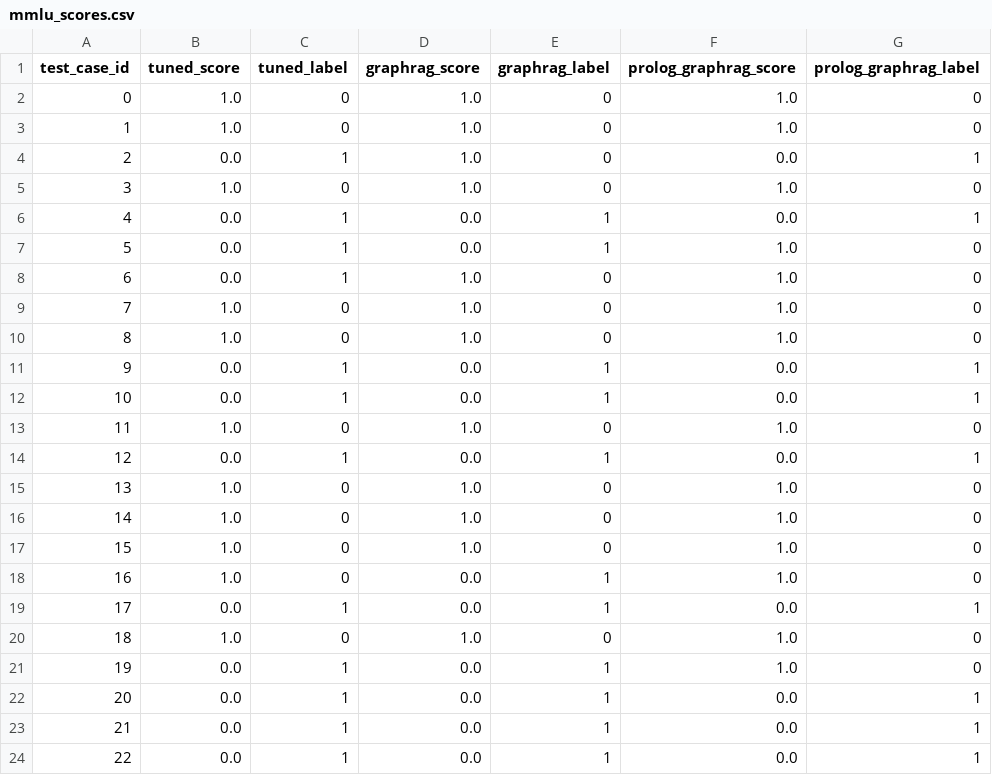
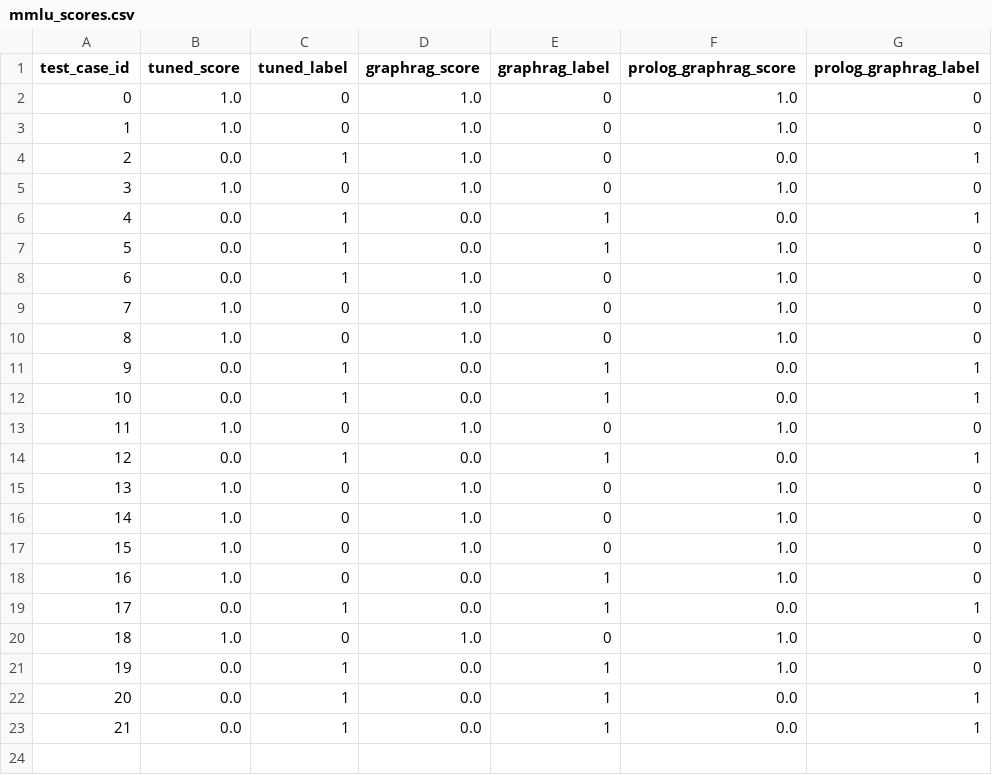
Before and after one commit to fccdelcampo/thesis, a CSV file: hallucination_evaluation_results/mmlu_scores.csv, drawn as a sheet.

```diff
--- a/hallucination_evaluation_results/mmlu_scores.csv
+++ b/hallucination_evaluation_results/mmlu_scores.csv
@@ -23,2 +23 @@ test_case_id,tuned_score,tuned_label,graphrag_score,graphrag_label,prolog_graphr
 21,0.0,1,0.0,1,0.0,1
-22,0.0,1,0.0,1,0.0,1
```
Also changed, not shown: 11 other files.
